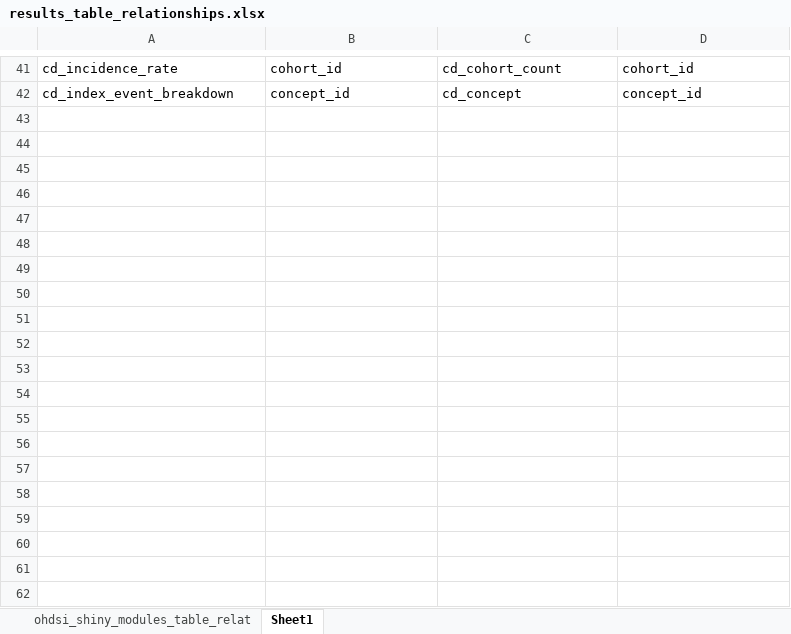
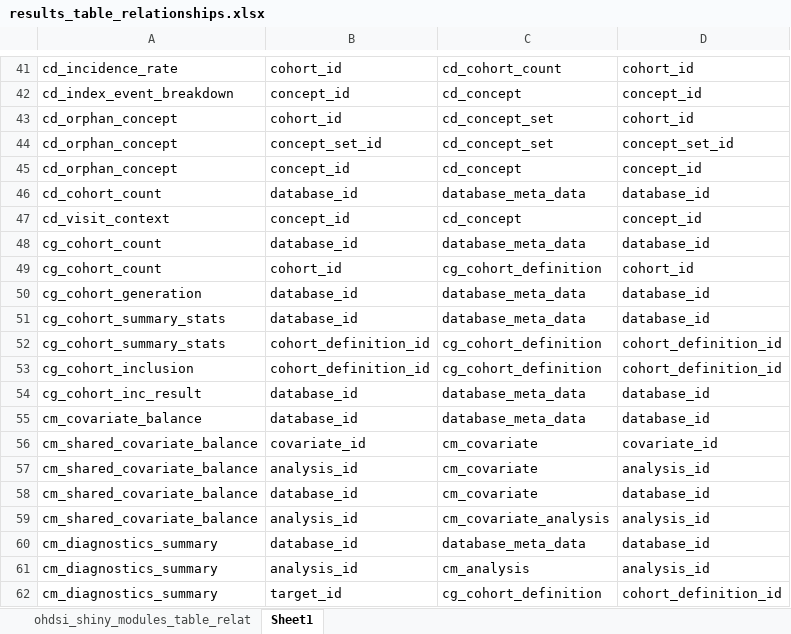
Before and after one commit to OHDSI/Strategus, an Excel workbook: extras/rdms/results_table_relationships.xlsx, sheet Sheet1, drawn as a sheet; only a part is shown, gaps mark what is left out; values as stored, in another font and other column widths than the file's, no borders; the diff covers the shown part only; the diff names each change by its address in the sheet, - before the commit and + after, or states it on an @@ line.

Commit message:
Add missing relationships

```diff
--- a/extras/rdms/results_table_relationships.xlsx (sheet Sheet1)
+++ b/extras/rdms/results_table_relationships.xlsx (sheet Sheet1)
+row 43: cd_orphan_concept | cohort_id | cd_concept_set | cohort_id
+row 44: cd_orphan_concept | concept_set_id | cd_concept_set | concept_set_id
+row 45: cd_orphan_concept | concept_id | cd_concept | concept_id
+row 46: cd_cohort_count | database_id | database_meta_data | database_id
+row 47: cd_visit_context | concept_id | cd_concept | concept_id
+row 48: cg_cohort_count | database_id | database_meta_data | database_id
+row 49: cg_cohort_count | cohort_id | cg_cohort_definition | cohort_id
+row 50: cg_cohort_generation | database_id | database_meta_data | database_id
+row 51: cg_cohort_summary_stats | database_id | database_meta_data | database_id
+row 52: cg_cohort_summary_stats | cohort_definition_id | cg_cohort_definition | cohort_definition_id
+row 53: cg_cohort_inclusion | cohort_definition_id | cg_cohort_definition | cohort_definition_id
+row 54: cg_cohort_inc_result | database_id | database_meta_data | database_id
+row 55: cm_covariate_balance | database_id | database_meta_data | database_id
+row 56: cm_shared_covariate_balance | covariate_id | cm_covariate | covariate_id
+row 57: cm_shared_covariate_balance | analysis_id | cm_covariate | analysis_id
+row 58: cm_shared_covariate_balance | database_id | cm_covariate | database_id
+row 59: cm_shared_covariate_balance | analysis_id | cm_covariate_analysis | analysis_id
+row 60: cm_diagnostics_summary | database_id | database_meta_data | database_id
+row 61: cm_diagnostics_summary | analysis_id | cm_analysis | analysis_id
+row 62: cm_diagnostics_summary | target_id | cg_cohort_definition | cohort_definition_id
```
Also changed, not shown: 79 added rows and 1 removed row elsewhere in this sheet, 1 other file.
